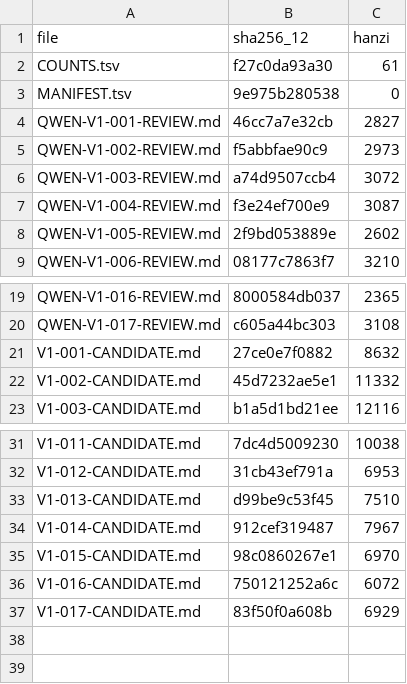
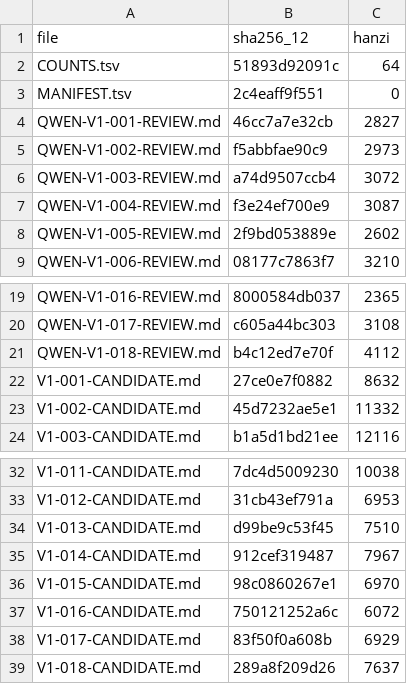
Before and after one commit to LYL-Z/the-memory-reading-notes, a TSV file: editorial/literary-revision/qwen-max/volume-01/MANIFEST.tsv, drawn as a sheet; only a part is shown, gaps mark what is left out.

Commit message:
lit(QWEN-R1): V1-018历史课 7115->7637(+522) 第一部18章收口 140403->152629(+12226,+8.7%)；三节结构与我喜欢你/结尾三句一字未动、两处同义复述精简、自查拦下字数算术；新增这个游戏的规矩其实很松(我忽然不想再要一条能退回去的路了)+那句话在这一转里自己变短了(少掉的那两个字不是省略是换了收件人)；附第一部全卷收口报告与执行状态回填

```diff
--- a/editorial/literary-revision/qwen-max/volume-01/MANIFEST.tsv
+++ b/editorial/literary-revision/qwen-max/volume-01/MANIFEST.tsv
@@ -1,4 +1,4 @@
 file	sha256_12	hanzi
-COUNTS.tsv	f27c0da93a30	61
-MANIFEST.tsv	9e975b280538	0
+COUNTS.tsv	51893d92091c	64
+MANIFEST.tsv	2c4eaff9f551	0
 QWEN-V1-001-REVIEW.md	46cc7a7e32cb	2827
@@ -20,2 +20,3 @@ QWEN-V1-016-REVIEW.md	8000584db037	2365
 QWEN-V1-017-REVIEW.md	c605a44bc303	3108
+QWEN-V1-018-REVIEW.md	b4c12ed7e70f	4112
 V1-001-CANDIDATE.md	27ce0e7f0882	8632
@@ -37 +38,2 @@ V1-016-CANDIDATE.md	750121252a6c	6072
 V1-017-CANDIDATE.md	83f50f0a608b	6929
+V1-018-CANDIDATE.md	289a8f209d26	7637
```
Also changed, not shown: editorial/literary-revision/qwen-max/QWEN-CHAPTER-QUEUE.tsv, editorial/literary-revision/qwen-max/QWEN-REVISION-LEDGER.tsv, 8 other files.
